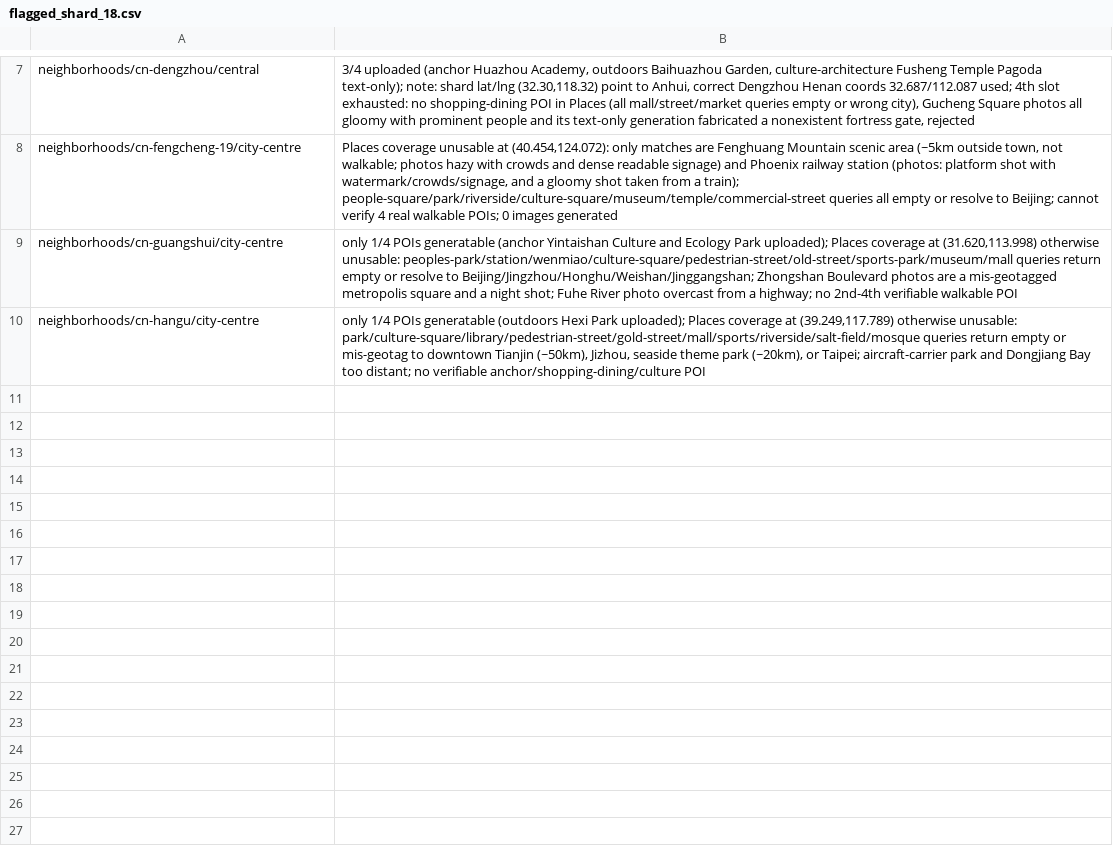
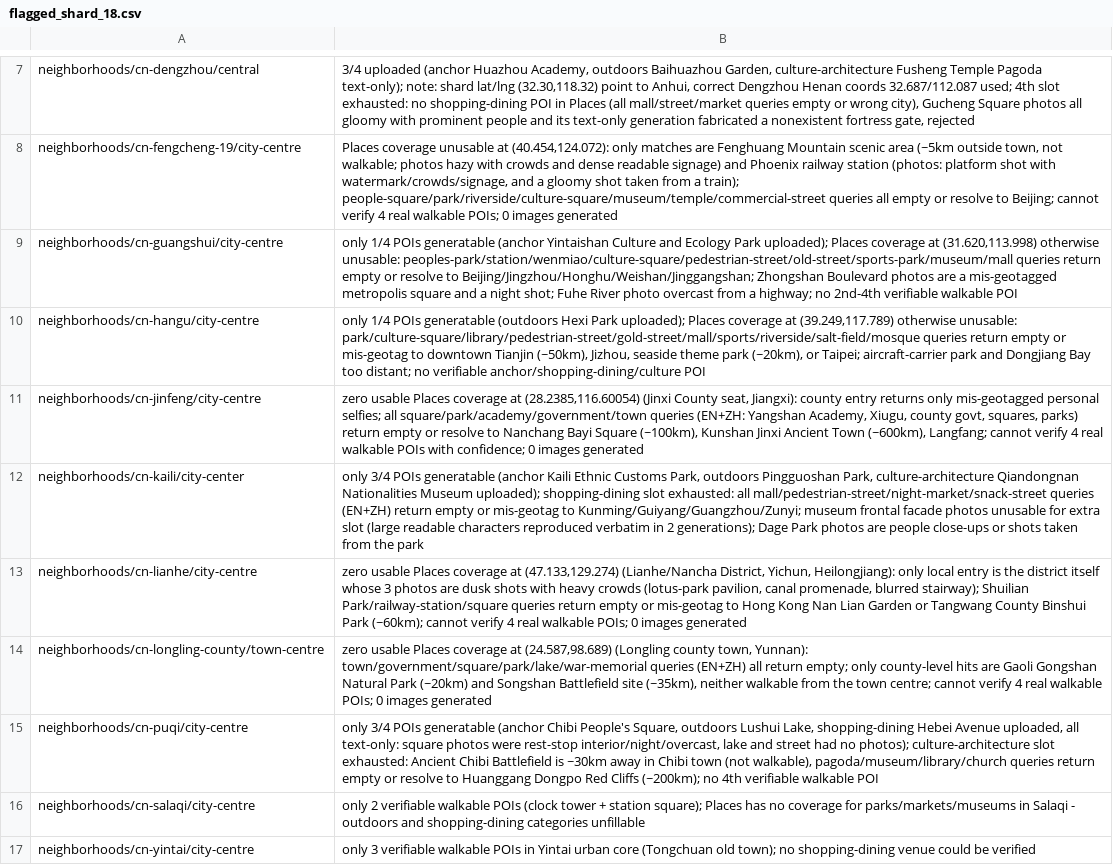
Before and after one commit to shie-tai/tai-neighborhoods, a CSV file: data/poi_provenance/flagged_shard_18.csv, drawn as a sheet; only a part is shown, gaps mark what is left out.

```diff
--- a/data/poi_provenance/flagged_shard_18.csv
+++ b/data/poi_provenance/flagged_shard_18.csv
@@ -10 +10,8 @@ neighborhoods/cn-guangshui/city-centre,"only 1/4 POIs generatable (anchor Yintai
 neighborhoods/cn-hangu/city-centre,"only 1/4 POIs generatable (outdoors Hexi Park uploaded); Places coverage at (39.249,117.789) otherwise unusable: park/culture-square/library/pedestrian-street/gold-street/mall/sports/riverside/salt-field/mosque queries return empty or mis-geotag to downtown Tianjin (~50km), Jizhou, seaside theme park (~20km), or Taipei; aircraft-carrier park and Dongjiang Bay too distant; no verifiable anchor/shopping-dining/culture POI"
+neighborhoods/cn-jinfeng/city-centre,"zero usable Places coverage at (28.2385,116.60054) (Jinxi County seat, Jiangxi): county entry returns only mis-geotagged personal selfies; all square/park/academy/government/town queries (EN+ZH: Yangshan Academy, Xiugu, county govt, squares, parks) return empty or resolve to Nanchang Bayi Square (~100km), Kunshan Jinxi Ancient Town (~600km), Langfang; cannot verify 4 real walkable POIs with confidence; 0 images generated"
+neighborhoods/cn-kaili/city-center,"only 3/4 POIs generatable (anchor Kaili Ethnic Customs Park, outdoors Pingguoshan Park, culture-architecture Qiandongnan Nationalities Museum uploaded); shopping-dining slot exhausted: all mall/pedestrian-street/night-market/snack-street queries (EN+ZH) return empty or mis-geotag to Kunming/Guiyang/Guangzhou/Zunyi; museum frontal facade photos unusable for extra slot (large readable characters reproduced verbatim in 2 generations); Dage Park photos are people close-ups or shots taken from the park"
+neighborhoods/cn-lianhe/city-centre,"zero usable Places coverage at (47.133,129.274) (Lianhe/Nancha District, Yichun, Heilongjiang): only local entry is the district itself whose 3 photos are dusk shots with heavy crowds (lotus-park pavilion, canal promenade, blurred stairway); Shuilian Park/railway-station/square queries return empty or mis-geotag to Hong Kong Nan Lian Garden or Tangwang County Binshui Park (~60km); cannot verify 4 real walkable POIs; 0 images generated"
+neighborhoods/cn-longling-county/town-centre,"zero usable Places coverage at (24.587,98.689) (Longling county town, Yunnan): town/government/square/park/lake/war-memorial queries (EN+ZH) all return empty; only county-level hits are Gaoli Gongshan Natural Park (~20km) and Songshan Battlefield site (~35km), neither walkable from the town centre; cannot verify 4 real walkable POIs; 0 images generated"
+neighborhoods/cn-puqi/city-centre,"only 3/4 POIs generatable (anchor Chibi People's Square, outdoors Lushui Lake, shopping-dining Hebei Avenue uploaded, all text-only: square photos were rest-stop interior/night/overcast, lake and street had no photos); culture-architecture slot exhausted: Ancient Chibi Battlefield is ~30km away in Chibi town (not walkable), pagoda/museum/library/church queries return empty or resolve to Huanggang Dongpo Red Cliffs (~200km); no 4th verifiable walkable POI"
+neighborhoods/cn-salaqi/city-centre,only 2 verifiable walkable POIs (clock tower + station square); Places has no coverage for parks/markets/museums in Salaqi - outdoors and shopping-dining categories unfillable
+neighborhoods/cn-yintai/city-centre,only 3 verifiable walkable POIs in Yintai urban core (Tongchuan old town); no shopping-dining venue could be verified
```
Also changed, not shown: data/poi_provenance/flagged_shard_1.csv, data/poi_provenance/flagged_shard_11.csv, 27 other files.
